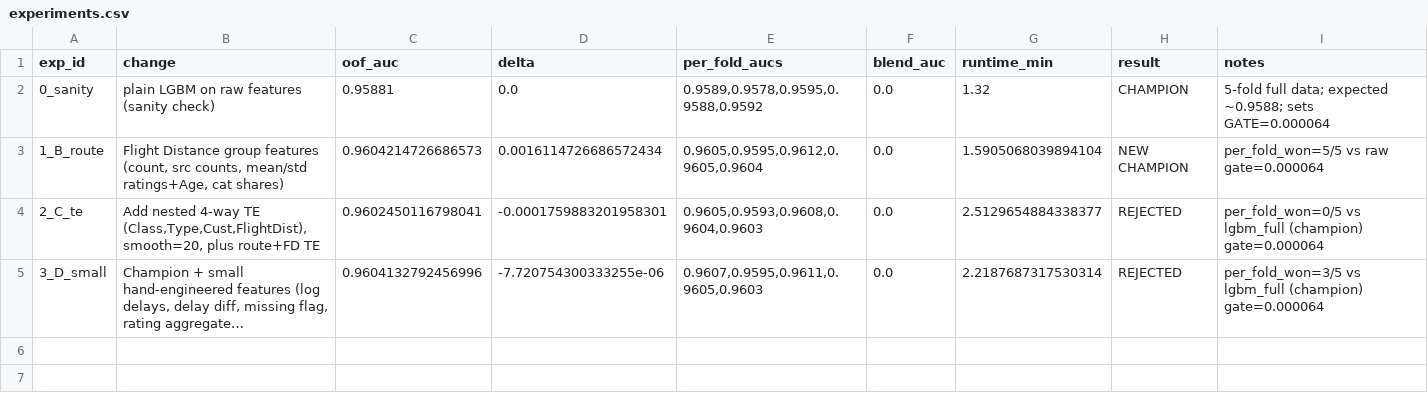
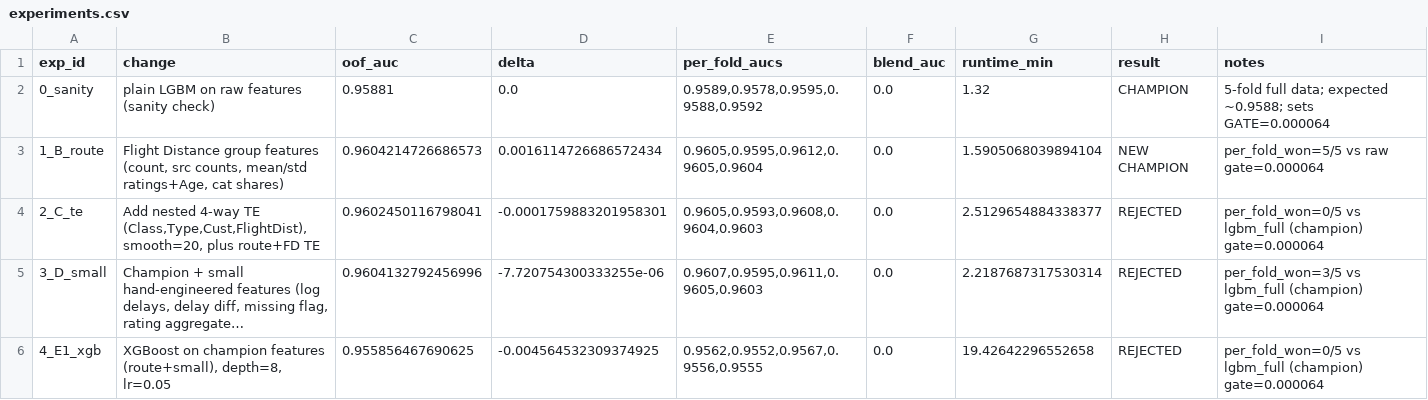
Before and after one commit to ALPHAMAN-0/Prediction_Airline_Satisfaction, a CSV file: experiments.csv, drawn as a sheet; long unchanged cells end in …; the diff names each change by its address in the sheet, - before the commit and + after, or states it on an @@ line.

Commit message:
exp(E1): XGBoost -> REJECTED (didn't converge, hurt blend)
Hypothesis: XGBoost's different splitting strategy gives the blend a
non-LGBM member, the highest-leverage single change for ensemble
diversity.

Result (full 5-fold, OOF AUC):
  xgb_full_d (depth=8, lr=0.05)  0.955856  (-0.004565 vs champion)
  best_iter=3999 (max), didn't converge at lr=0.05
  runtime 19.4 min on Apple Silicon CPU

The XGB model is far enough below the champion that INCLUDING it in
the stack hurts the blend:
  4-LGBM blend: 0.960741 (current best.csv)
  5-OOF blend (incl. xgb): 0.960721 (worse, kept out of best.csv)

XGB OOF and preds are KEPT (per mission rule) but excluded from the
blend submission. Official best.csv = 4-LGBM blend (0.960741).

Next: try XGB with lr=0.02 + shallower trees (depth 6) so it can
converge.

Co-Authored-By: puku-ai-2.8 <noreply@puku.sh>

```diff
--- a/experiments.csv
+++ b/experiments.csv
+row 6: 4_E1_xgb | XGBoost on champion features (route+small), depth=8, lr=0.05 | 0.955856467690625 | -0.004564532309374925 | 0.9562,0.9552,0.9567,0.9556,0.9555 | 0.0 | 19.42642296552658 | REJECTED | per_fold_won=0/5 vs lgbm_full (champion) gate=0.000064
```
Also changed, not shown: 7 other files.
